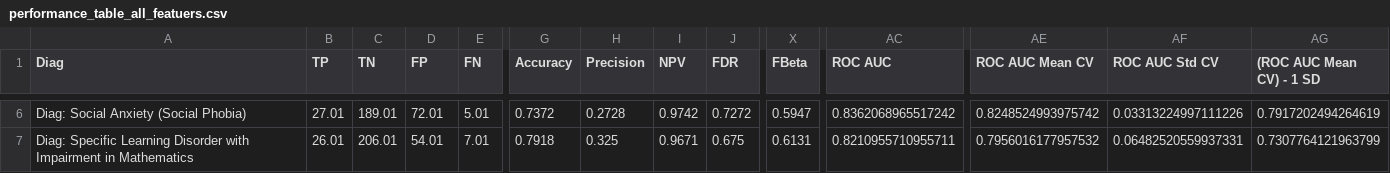
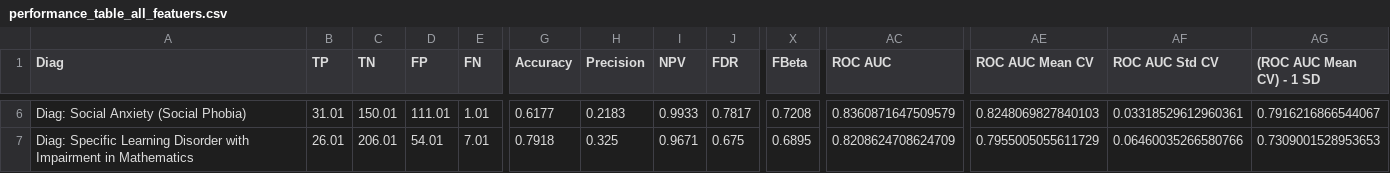
Before and after one commit to charlie42/diagnosis-predictor, a CSV file: reports/performance_table_all_featuers.csv, drawn as a sheet; only a part is shown, gaps mark what is left out; the diff covers the shown part only; the diff names each change by its address in the sheet, - before the commit and + after, or states it on an @@ line.

```diff
--- a/reports/performance_table_all_featuers.csv
+++ b/reports/performance_table_all_featuers.csv
-B6 (TP): 27.01
+B6 (TP): 31.01
-C6 (TN): 189.01
+C6 (TN): 150.01
-D6 (FP): 72.01
+D6 (FP): 111.01
-E6 (FN): 5.01
+E6 (FN): 1.01
-G6 (Accuracy): 0.7372
+G6 (Accuracy): 0.6177
-H6 (Precision): 0.2728
+H6 (Precision): 0.2183
-I6 (NPV): 0.9742
+I6 (NPV): 0.9933
-J6 (FDR): 0.7272
+J6 (FDR): 0.7817
-X6 (FBeta): 0.5947
+X6 (FBeta): 0.7208
-AC6 (ROC AUC): 0.8362068965517242
+AC6 (ROC AUC): 0.8360871647509579
-AE6 (ROC AUC Mean CV): 0.8248524993975742
+AE6 (ROC AUC Mean CV): 0.8248069827840103
-AF6 (ROC AUC Std CV): 0.03313224997111226
+AF6 (ROC AUC Std CV): 0.03318529612960361
-AG6 ((ROC AUC Mean CV) - 1 SD): 0.7917202494264619
+AG6 ((ROC AUC Mean CV) - 1 SD): 0.7916216866544067
-X7 (FBeta): 0.6131
+X7 (FBeta): 0.6895
-AC7 (ROC AUC): 0.8210955710955711
+AC7 (ROC AUC): 0.8208624708624709
-AE7 (ROC AUC Mean CV): 0.7956016177957532
+AE7 (ROC AUC Mean CV): 0.7955005055611729
-AF7 (ROC AUC Std CV): 0.06482520559937331
+AF7 (ROC AUC Std CV): 0.06460035266580766
-AG7 ((ROC AUC Mean CV) - 1 SD): 0.7307764121963799
+AG7 ((ROC AUC Mean CV) - 1 SD): 0.7309001528953653
```
Also changed, not shown: 180 edited cells elsewhere in this file, 19 other files.
